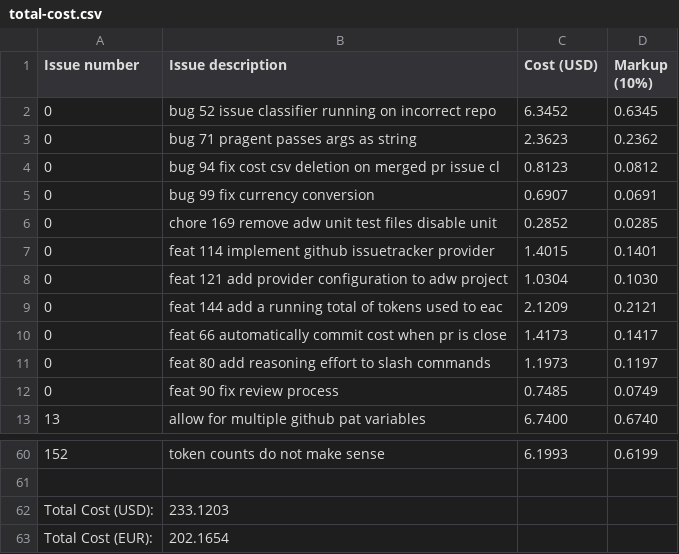
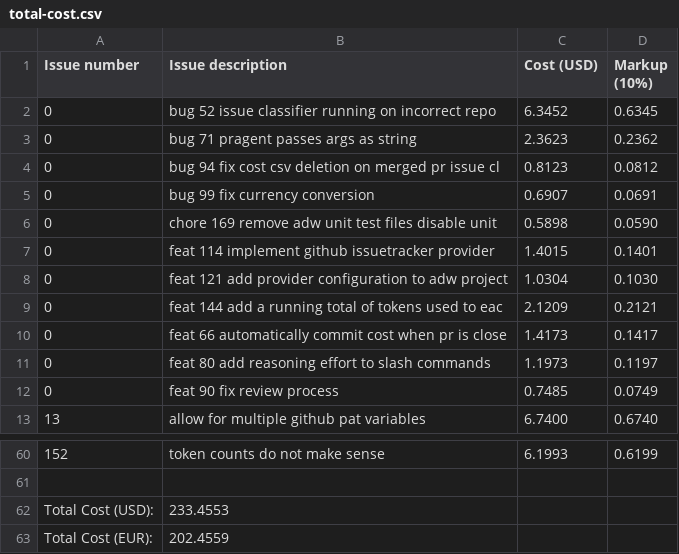
Before and after one commit to paysdoc/AI_Dev_Workflow, a CSV file: projects/AI_Dev_Workflow/total-cost.csv, drawn as a sheet; only a part is shown, gaps mark what is left out.

```diff
--- a/projects/AI_Dev_Workflow/total-cost.csv
+++ b/projects/AI_Dev_Workflow/total-cost.csv
@@ -5,3 +5,3 @@ Issue number,Issue description,Cost (USD),Markup (10%)
 0,bug 99 fix currency conversion,0.6907,0.0691
-0,chore 169 remove adw unit test files disable unit ,0.2852,0.0285
+0,chore 169 remove adw unit test files disable unit ,0.5898,0.0590
 0,feat 114 implement github issuetracker provider,1.4015,0.1401
@@ -61,3 +61,3 @@ Issue number,Issue description,Cost (USD),Markup (10%)
 
-Total Cost (USD):,233.1203
-Total Cost (EUR):,202.1654
+Total Cost (USD):,233.4553
+Total Cost (EUR):,202.4559
```
Also changed, not shown: projects/AI_Dev_Workflow/0-chore-169-remove-adw-unit-test-files-disable-unit-.csv.
